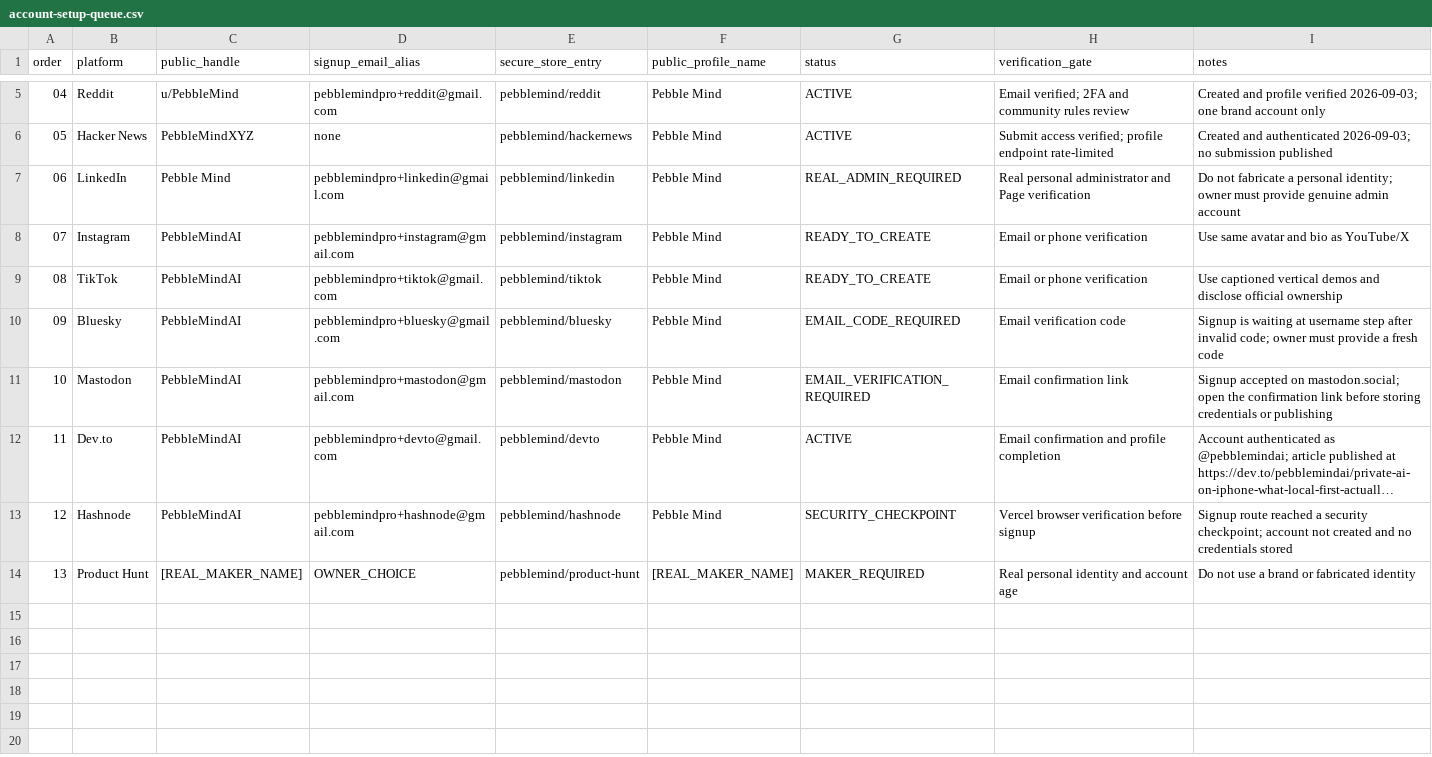
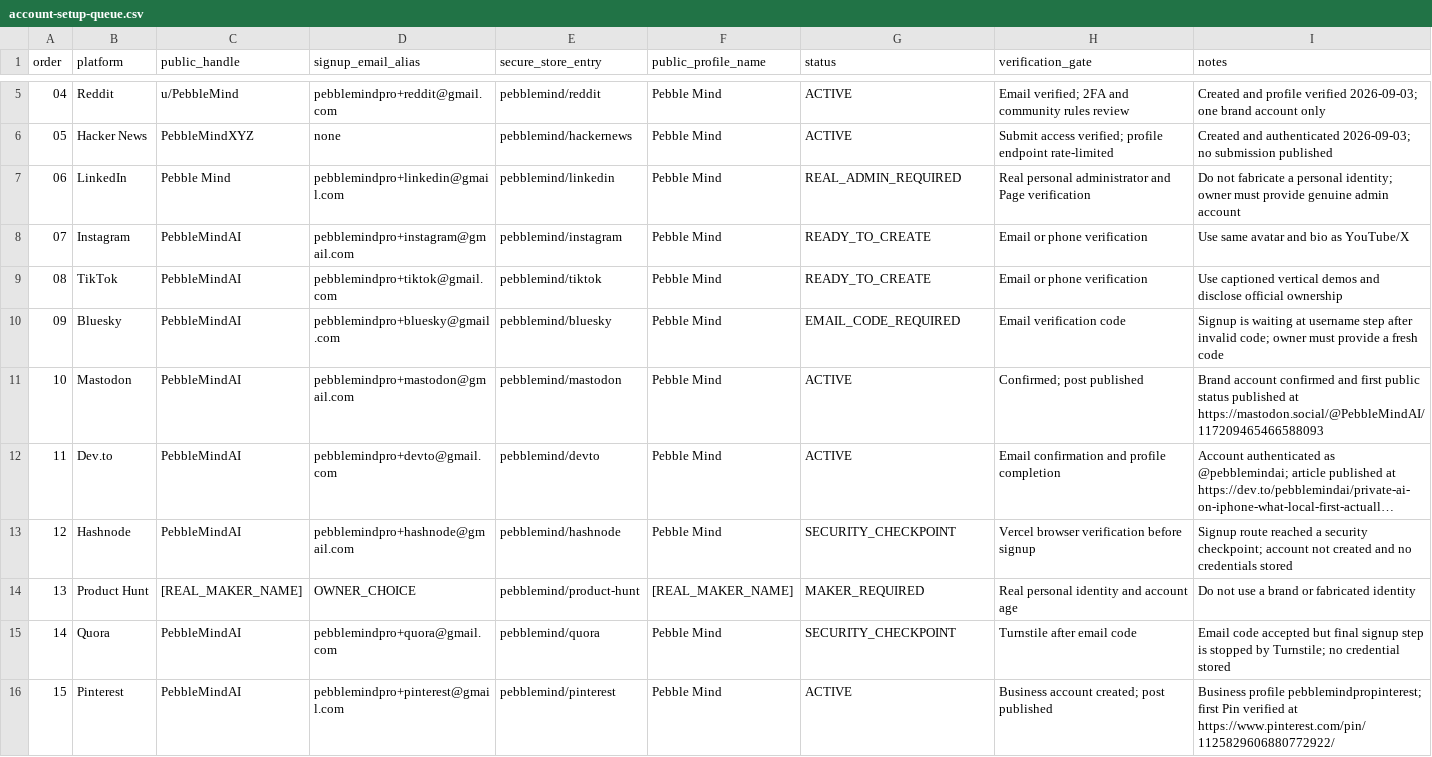
Before and after one commit to aditigosar235/pebblemindai, a CSV file: growth/account-setup-queue.csv, drawn as a sheet; only a part is shown, gaps mark what is left out; long unchanged cells end in …; the diff names each change by its address in the sheet, - before the commit and + after, or states it on an @@ line.

```diff
--- a/growth/account-setup-queue.csv
+++ b/growth/account-setup-queue.csv
-G11 (status): EMAIL_VERIFICATION_REQUIRED
+G11 (status): ACTIVE
-H11 (verification_gate): Email confirmation link
+H11 (verification_gate): Confirmed; post published
-I11 (notes): Signup accepted on mastodon.social; open the confirmation link before storing credentials or publishing
+I11 (notes): Brand account confirmed and first public status published at https://mastodon.social/@PebbleMindAI/117209465466588093
+row 15: 14 | Quora | PebbleMindAI | pebblemindpro+quora@gmail.com | pebblemind/quora | Pebble Mind | SECURITY_CHECKPOINT | Turnstile after email code | Email code accepted but final signup step is stopped by Turnstile; no credential stored
+row 16: 15 | Pinterest | PebbleMindAI | pebblemindpro+pinterest@gmail.com | pebblemind/pinterest | Pebble Mind | ACTIVE | Business account created; post published | Business profile pebblemindpropinterest; first Pin verified at https://www.pinterest.com/pin/1125829606880772922/
```
Also changed, not shown: growth/content-log.csv, growth/post-inventory.csv, 1 other file.
